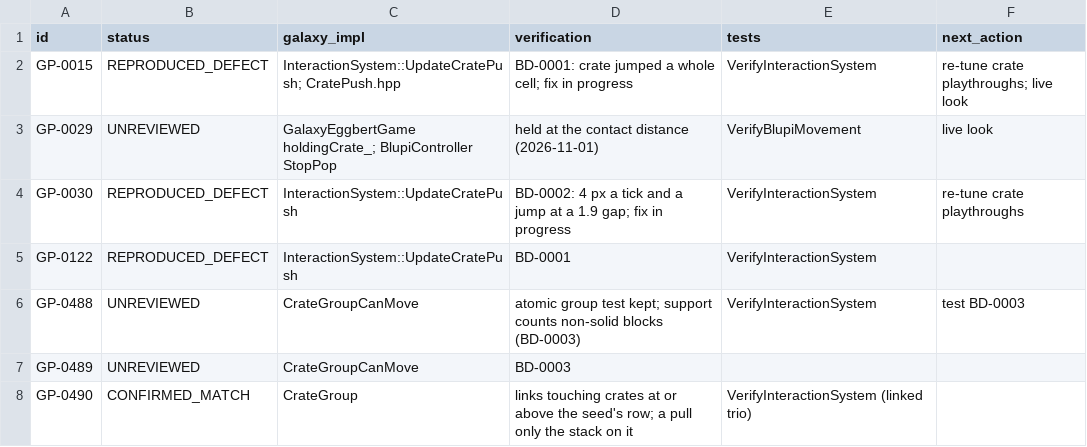
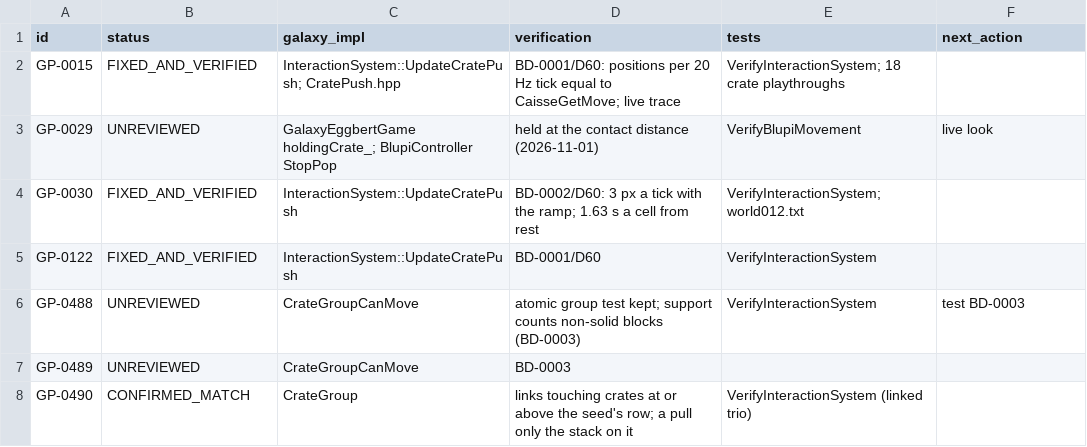
Before and after one commit to openeggbert/galaxy-eggbert, a CSV file: plans/audit/gameplay_use_cases.notes.csv, drawn as a sheet; only a part is shown.

```diff
--- a/plans/audit/gameplay_use_cases.notes.csv
+++ b/plans/audit/gameplay_use_cases.notes.csv
@@ -1,6 +1,6 @@
 id,status,galaxy_impl,verification,tests,next_action
-GP-0015,REPRODUCED_DEFECT,InteractionSystem::UpdateCratePush; CratePush.hpp,BD-0001: crate jumped a whole cell; fix in progress,VerifyInteractionSystem,re-tune crate playthroughs; live look
+GP-0015,FIXED_AND_VERIFIED,InteractionSystem::UpdateCratePush; CratePush.hpp,BD-0001/D60: positions per 20 Hz tick equal to CaisseGetMove; live trace,VerifyInteractionSystem; 18 crate playthroughs,
 GP-0029,UNREVIEWED,GalaxyEggbertGame holdingCrate_; BlupiController StopPop,held at the contact distance (2026-11-01),VerifyBlupiMovement,live look
-GP-0030,REPRODUCED_DEFECT,InteractionSystem::UpdateCratePush,BD-0002: 4 px a tick and a jump at a 1.9 gap; fix in progress,VerifyInteractionSystem,re-tune crate playthroughs
-GP-0122,REPRODUCED_DEFECT,InteractionSystem::UpdateCratePush,BD-0001,VerifyInteractionSystem,
+GP-0030,FIXED_AND_VERIFIED,InteractionSystem::UpdateCratePush,BD-0002/D60: 3 px a tick with the ramp; 1.63 s a cell from rest,VerifyInteractionSystem; world012.txt,
+GP-0122,FIXED_AND_VERIFIED,InteractionSystem::UpdateCratePush,BD-0001/D60,VerifyInteractionSystem,
 GP-0488,UNREVIEWED,CrateGroupCanMove,atomic group test kept; support counts non-solid blocks (BD-0003),VerifyInteractionSystem,test BD-0003
```
Also changed, not shown: plans/audit/gameplay_use_cases.csv, plans/audit/test_coverage.csv, 22 other files.
